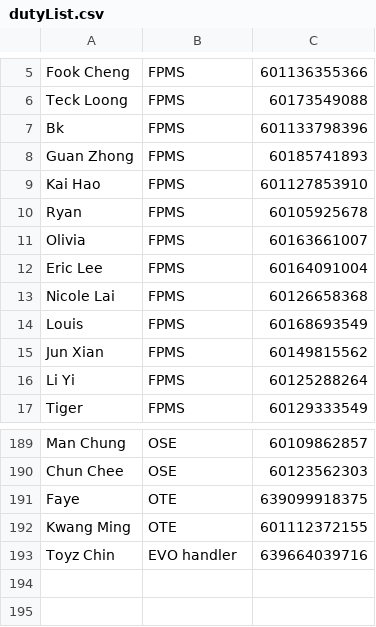
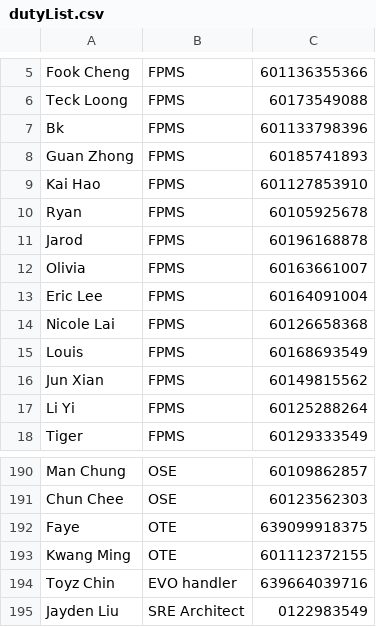
Before and after one commit to mrcodestealer/osedutybot, a CSV file: dutyList.csv, drawn as a sheet; only a part is shown, gaps mark what is left out; the diff names each change by its address in the sheet, - before the commit and + after, or states it on an @@ line.

```diff
--- a/dutyList.csv
+++ b/dutyList.csv
+row 11: Jarod | FPMS | 60196168878
+row 195: Jayden Liu | SRE Architect | 0122983549
```
